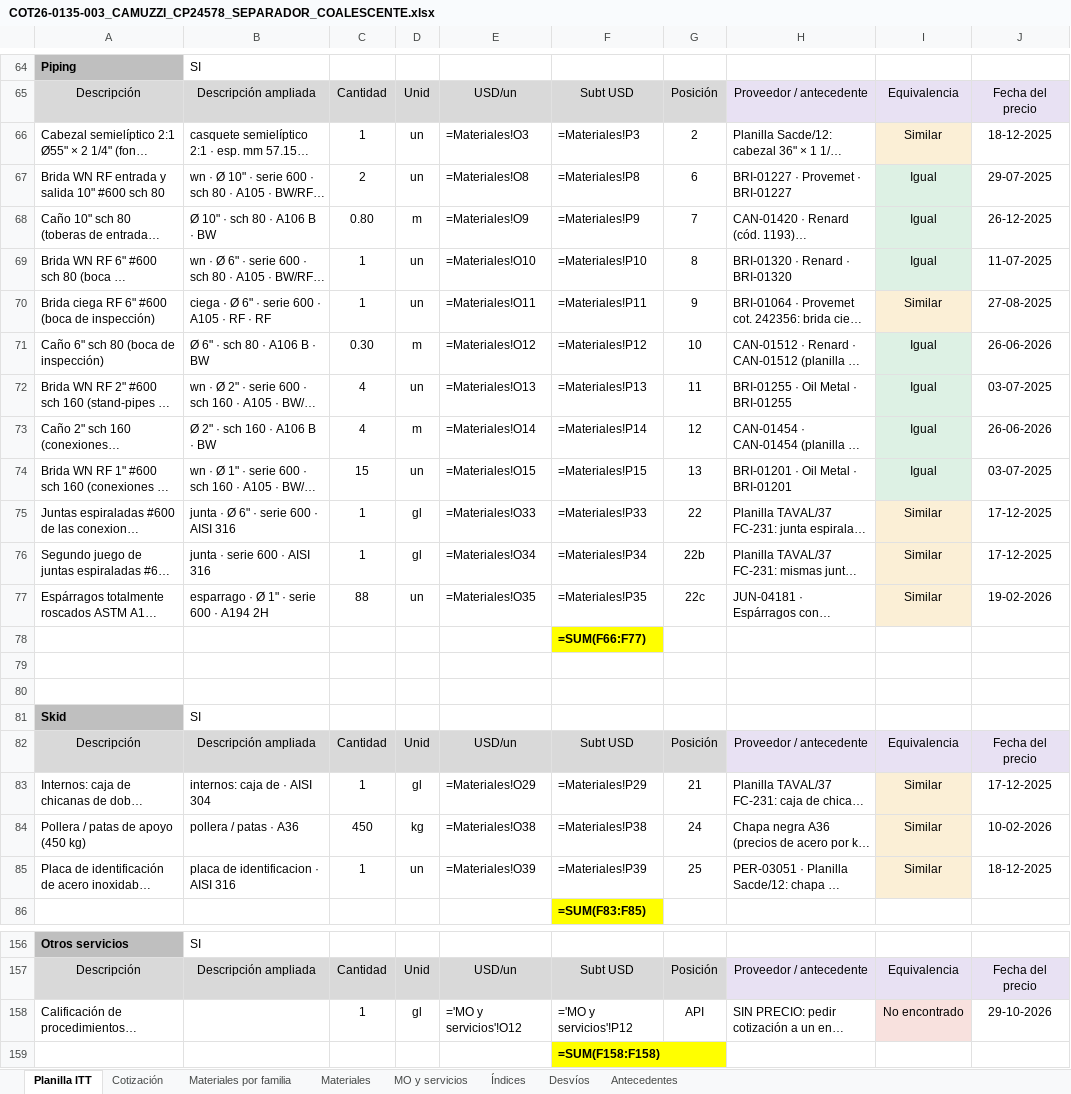
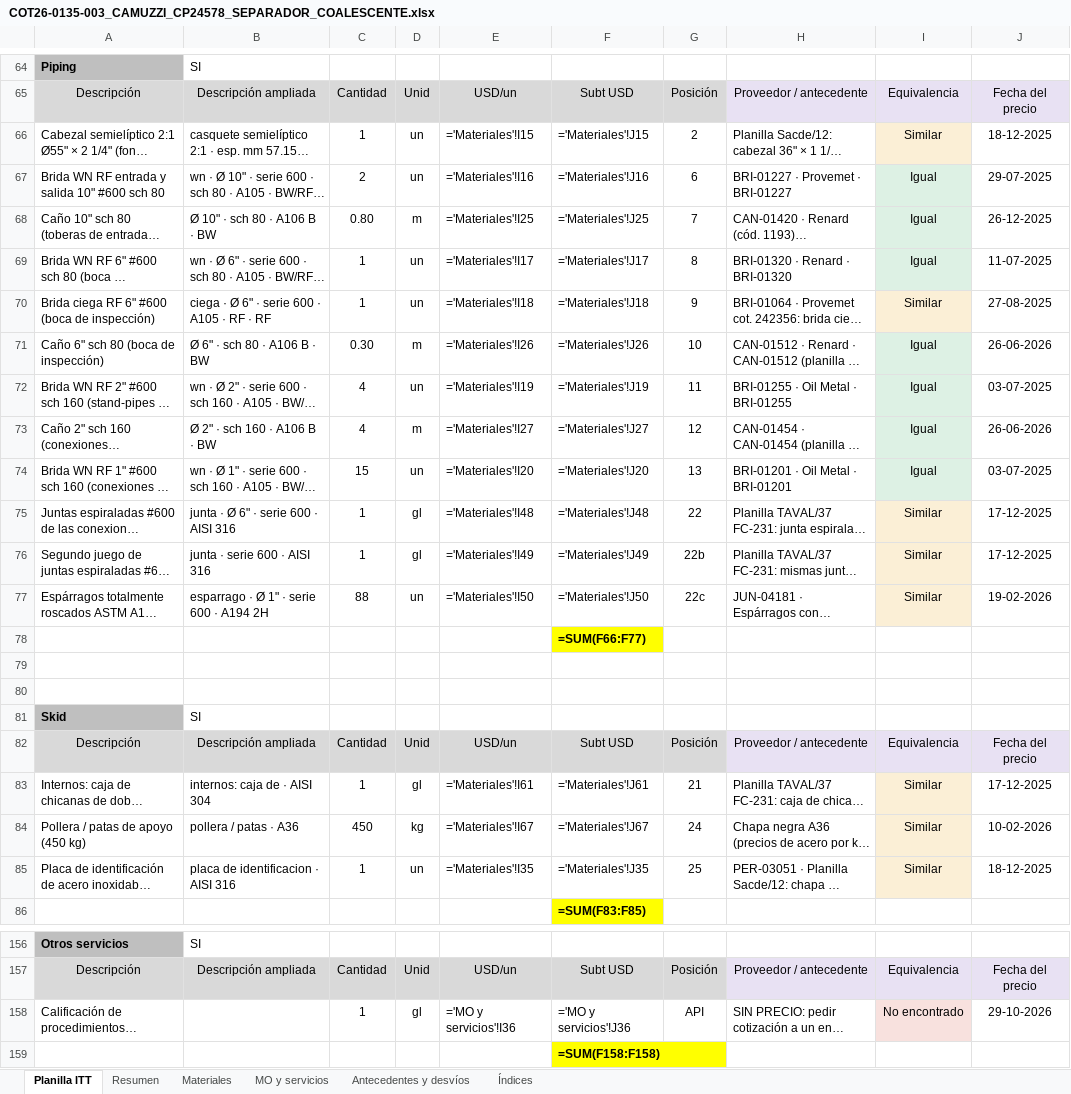
Before and after one commit to ricardoalvarezu2-cyber/cotizador-itt-2.0, an Excel workbook: cotizaciones/COT26-0135-003_CAMUZZI_CP24578_SEPARADOR/COT26-0135-003_CAMUZZI_CP24578_SEPARADOR_COALESCENTE.xlsx, sheet Planilla ITT, drawn as a sheet; only a part is shown, gaps mark what is left out; long unchanged cells end in …; values as stored, in another font and other column widths than the file's, no borders; formulas without a stored value are shown as written; the diff covers the shown part only; the diff names each change by its address in the sheet, - before the commit and + after, or states it on an @@ line.

```diff
--- a/cotizaciones/COT26-0135-003_CAMUZZI_CP24578_SEPARADOR/COT26-0135-003_CAMUZZI_CP24578_SEPARADOR_COALESCENTE.xlsx (sheet Planilla ITT)
+++ b/cotizaciones/COT26-0135-003_CAMUZZI_CP24578_SEPARADOR/COT26-0135-003_CAMUZZI_CP24578_SEPARADOR_COALESCENTE.xlsx (sheet Planilla ITT)
-sheet tab: Cotización
+sheet tab: Resumen
-sheet tab: Materiales por familia
-sheet tab: Desvíos
-sheet tab: Antecedentes
+sheet tab: Antecedentes y desvíos
-E66: =Materiales!O3
+E66: ='Materiales'!I15
-F66: =Materiales!P3
+F66: ='Materiales'!J15
-E67: =Materiales!O8
+E67: ='Materiales'!I16
-F67: =Materiales!P8
+F67: ='Materiales'!J16
-E68: =Materiales!O9
+E68: ='Materiales'!I25
-F68: =Materiales!P9
+F68: ='Materiales'!J25
-E69: =Materiales!O10
+E69: ='Materiales'!I17
-F69: =Materiales!P10
+F69: ='Materiales'!J17
-E70: =Materiales!O11
+E70: ='Materiales'!I18
-F70: =Materiales!P11
+F70: ='Materiales'!J18
-E71: =Materiales!O12
+E71: ='Materiales'!I26
-F71: =Materiales!P12
+F71: ='Materiales'!J26
-E72: =Materiales!O13
+E72: ='Materiales'!I19
-F72: =Materiales!P13
+F72: ='Materiales'!J19
-E73: =Materiales!O14
+E73: ='Materiales'!I27
-F73: =Materiales!P14
+F73: ='Materiales'!J27
-E74: =Materiales!O15
+E74: ='Materiales'!I20
-F74: =Materiales!P15
+F74: ='Materiales'!J20
-E75: =Materiales!O33
+E75: ='Materiales'!I48
-F75: =Materiales!P33
+F75: ='Materiales'!J48
-E76: =Materiales!O34
+E76: ='Materiales'!I49
-F76: =Materiales!P34
+F76: ='Materiales'!J49
-E77: =Materiales!O35
+E77: ='Materiales'!I50
-F77: =Materiales!P35
+F77: ='Materiales'!J50
-E83: =Materiales!O29
+E83: ='Materiales'!I61
-F83: =Materiales!P29
+F83: ='Materiales'!J61
-E84: =Materiales!O38
+E84: ='Materiales'!I67
-F84: =Materiales!P38
+F84: ='Materiales'!J67
-E85: =Materiales!O39
+E85: ='Materiales'!I35
-F85: =Materiales!P39
+F85: ='Materiales'!J35
-E158: ='MO y servicios'!O12
+E158: ='MO y servicios'!I36
-F158: ='MO y servicios'!P12
+F158: ='MO y servicios'!J36
```
Also changed, not shown: 90 edited cells elsewhere in this sheet, sheet Materiales, sheet Resumen, sheet MO y servicios, sheet Índices, cotizaciones/COT26-0135-001_CAMUZZI_CP24578_SKIDREG/COT26-0135-001_CAMUZZI_CP24578_SKID_REGULACION.xlsx, cotizaciones/COT26-0135-002_CAMUZZI_CP24578_PUENTE/COT26-0135-002_CAMUZZI_CP24578_PUENTE_MEDICION.xlsx, 30 other files.
